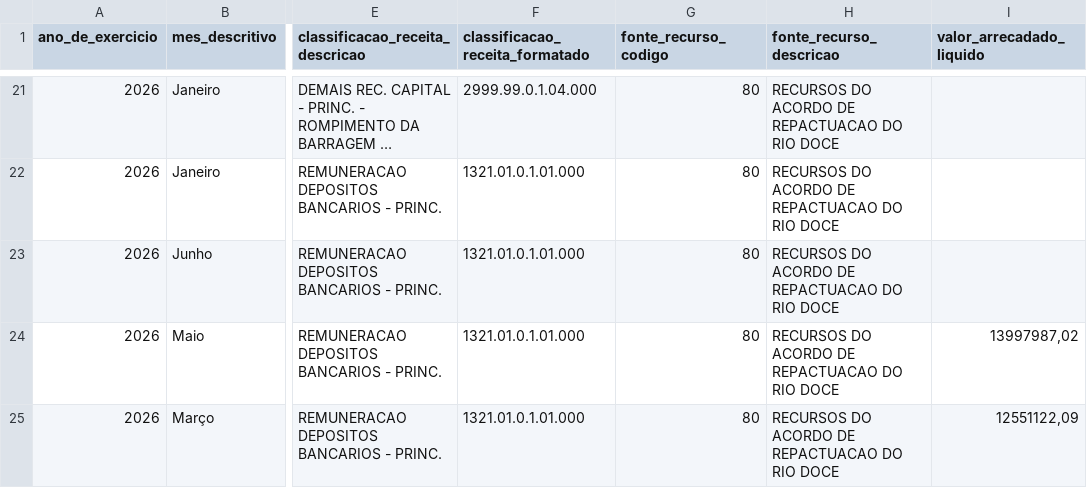
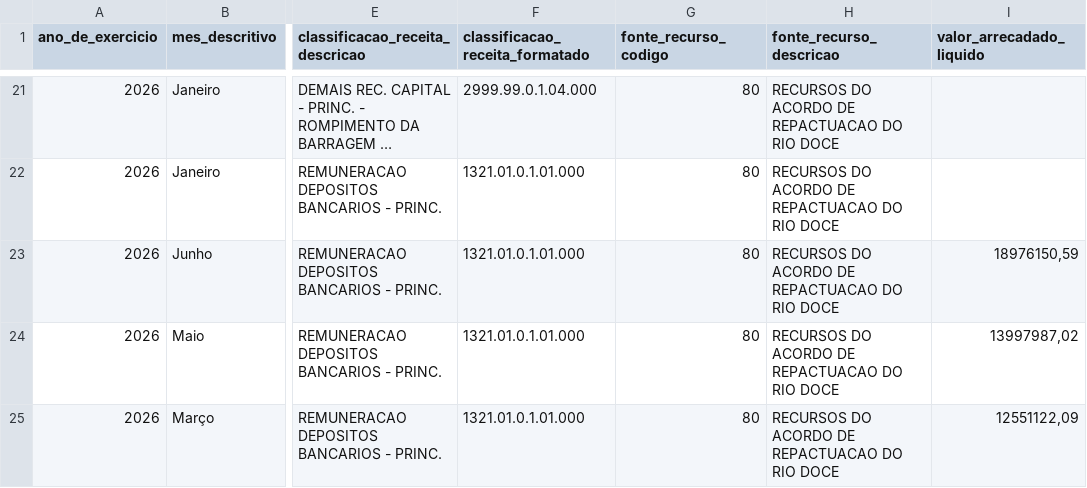
Before and after one commit to transparencia-mg/portal_mariana, a CSV file: dataset/data/contabancaria.csv, drawn as a sheet; only a part is shown, gaps mark what is left out; long unchanged cells end in …; the diff names each change by its address in the sheet, - before the commit and + after, or states it on an @@ line.

```diff
--- a/dataset/data/contabancaria.csv
+++ b/dataset/data/contabancaria.csv
-I23 (valor_arrecadado_liquido): (empty)
+I23 (valor_arrecadado_liquido): 18976150,59
```
Also changed, not shown: dataset/data/empenho.csv, dataset/data/orgao.csv, 1 other file.
